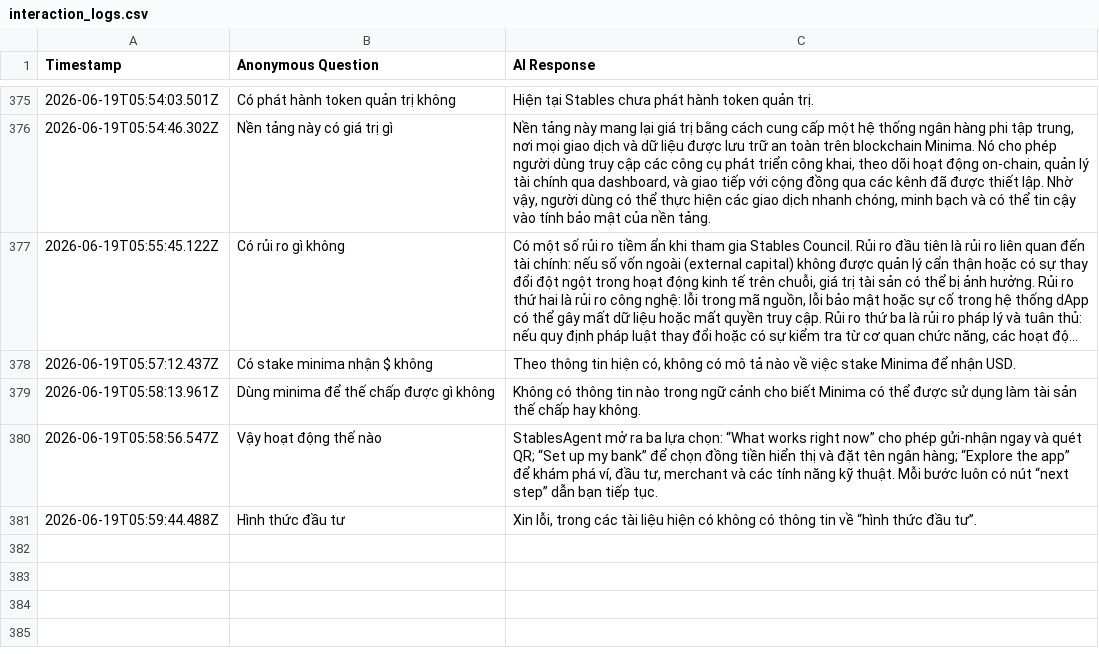
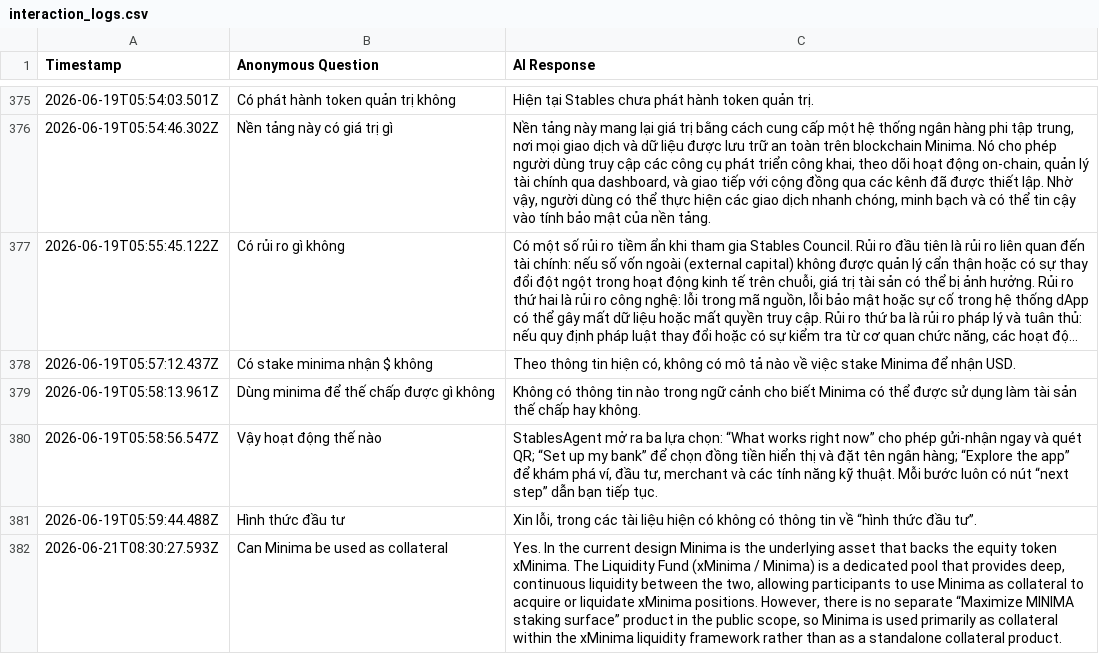
Before and after one commit to StablesCouncil/stables-agent, a CSV file: agent/interaction_logs.csv, drawn as a sheet; only a part is shown, gaps mark what is left out; long unchanged cells end in …; the diff names each change by its address in the sheet, - before the commit and + after, or states it on an @@ line.

Commit message:
[LOGS] Daily sync of anonymous interaction logs

```diff
--- a/agent/interaction_logs.csv
+++ b/agent/interaction_logs.csv
+row 382: 2026-06-21T08:30:27.593Z | Can Minima be used as collateral | Yes. In the current design Minima is the underlying asset that backs the equity token xMinima. The Liquidity Fund (xMinima / Minima) is a dedicated pool that provides deep, continuous liquidity between the two, allowing participants to use Minima as collateral to acquire or liquidate xMinima positions. However, there is no separate “Maximize MINIMA staking surface” product in the public scope, so Minima is used primarily as collateral within the xMinima liquidity framework rather than as a standalone collateral product.
```
Also changed, not shown: agent/interaction_logs_web.csv.
